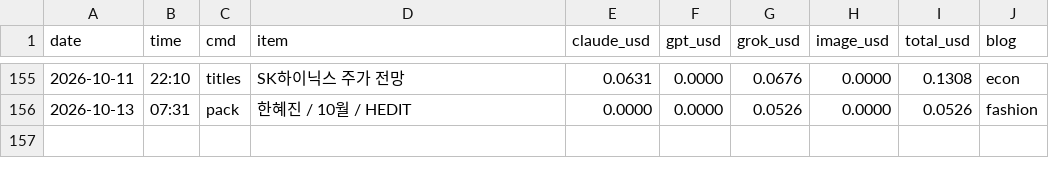
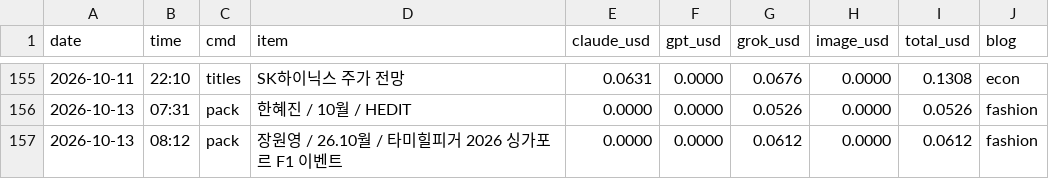
Before and after one commit to mahatera9218-create/shorts-engine, a CSV file: econ/costs.csv, drawn as a sheet; only a part is shown, gaps mark what is left out; the diff names each change by its address in the sheet, - before the commit and + after, or states it on an @@ line.

```diff
--- a/econ/costs.csv
+++ b/econ/costs.csv
+row 157: 2026-10-13 | 08:12 | pack | 장원영 / 26.10월 / 타미힐피거 2026 싱가포르 F1 이벤트 | 0.0000 | 0.0000 | 0.0612 | 0.0000 | 0.0612 | fashion
```
Also changed, not shown: 2 other files.
